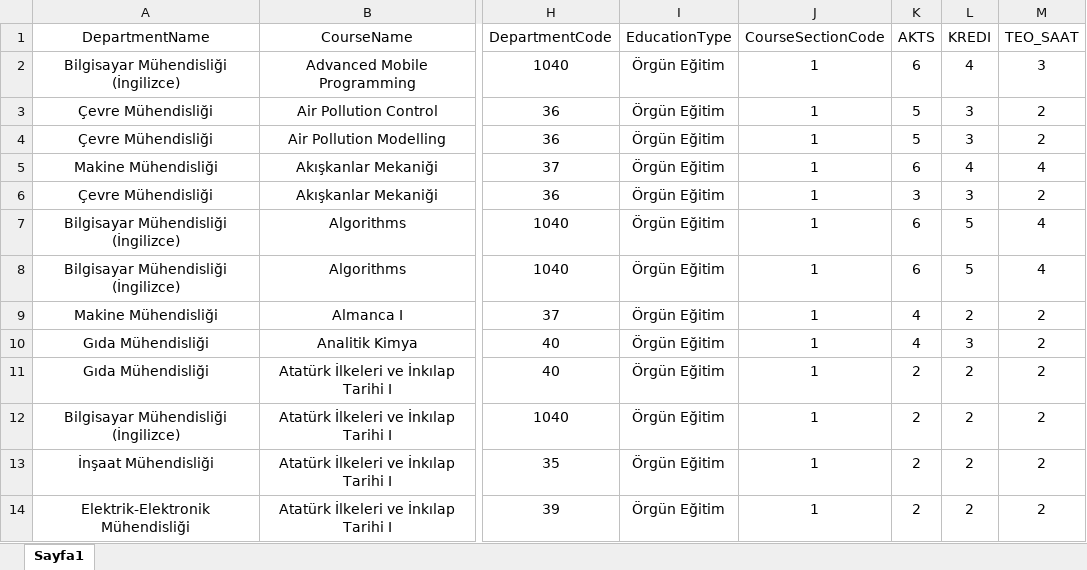
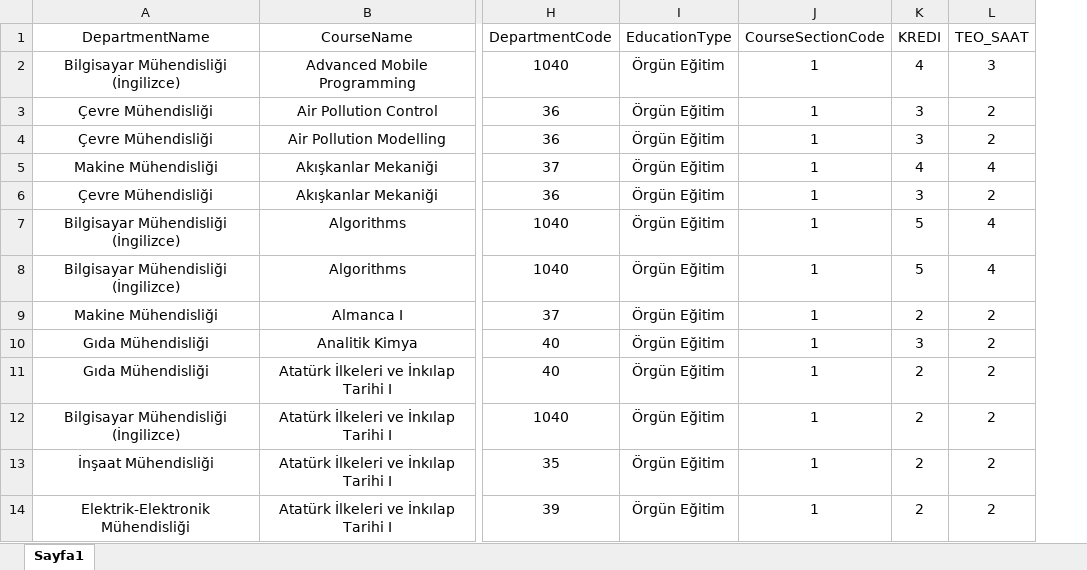
Before and after one commit to ErcxCS/Campus-Scheduling, an Excel workbook: data/fall2425_course_info.xlsx, sheet Sayfa1, drawn as a sheet; only a part is shown, gaps mark what is left out; values as stored, in another font and other column widths than the file's, no borders; table styles not drawn; the diff names each change by its address in the sheet, - before the commit and + after, or states it on an @@ line.

Commit message:
processed excels

```diff
--- a/data/fall2425_course_info.xlsx (sheet Sayfa1)
+++ b/data/fall2425_course_info.xlsx (sheet Sayfa1)
-column K (AKTS), rows 2-14: 6 | 5 | 5 | 6 | 3 | 6 | 6 | 4 | 4 | 2 | 2 | 2 | 2
```
Also changed, not shown: data/fall2425_ra_info.xlsx, 4 other files.
